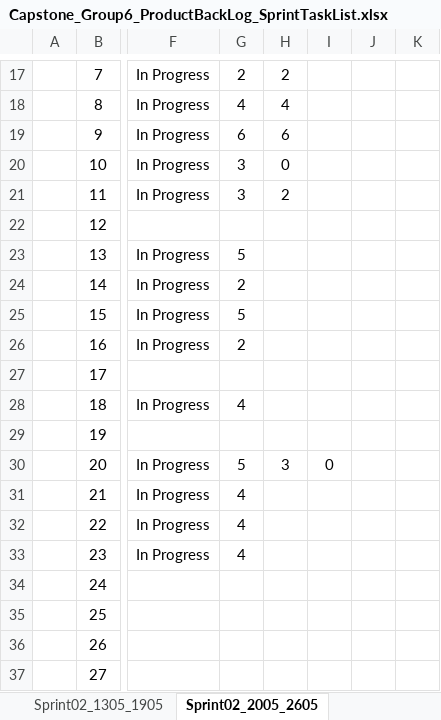
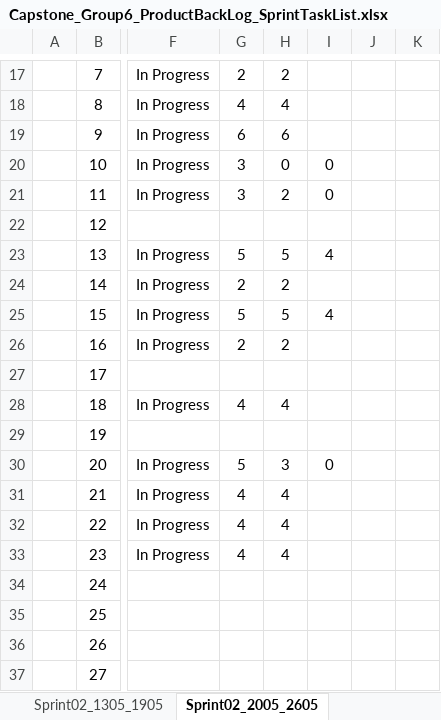
Before and after one commit to haima24/oats-project, an Excel workbook: Documents/ProductBackLog/Capstone_Group6_ProductBackLog_SprintTaskList.xlsx, sheet Sprint02_2005_2605, drawn as a sheet; only a part is shown, gaps mark what is left out; values as stored, in another font and other column widths than the file's, no borders; table styles not drawn; the diff names each change by its address in the sheet, - before the commit and + after, or states it on an @@ line.

```diff
--- a/Documents/ProductBackLog/Capstone_Group6_ProductBackLog_SprintTaskList.xlsx (sheet Sprint02_2005_2605)
+++ b/Documents/ProductBackLog/Capstone_Group6_ProductBackLog_SprintTaskList.xlsx (sheet Sprint02_2005_2605)
-I20:I21: (empty)
+I20:I21: 0
-H23: (empty)
+H23: 5
-I23: (empty)
+I23: 4
-H24: (empty)
+H24: 2
-H25: (empty)
+H25: 5
-I25: (empty)
+I25: 4
-H26: (empty)
+H26: 2
-H28: (empty)
+H28: 4
-H31:H33: (empty)
+H31:H33: 4
```
Also changed, not shown: 32 other files.
